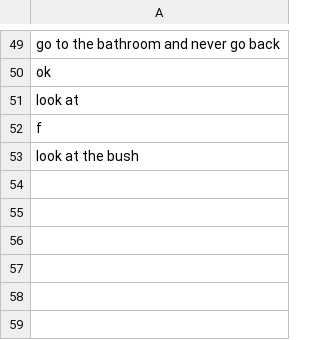
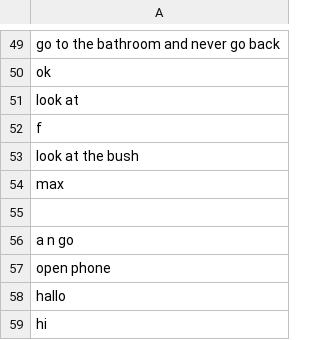
Before and after one commit to minotalen/chatbot-group, a CSV file: trainingdata.csv, drawn as a sheet; only a part is shown, gaps mark what is left out.

```diff
--- a/trainingdata.csv
+++ b/trainingdata.csv
@@ -53 +53,7 @@ f
 look at the bush
+max
+""
+a n go
+open phone
+hallo
+hi
```
